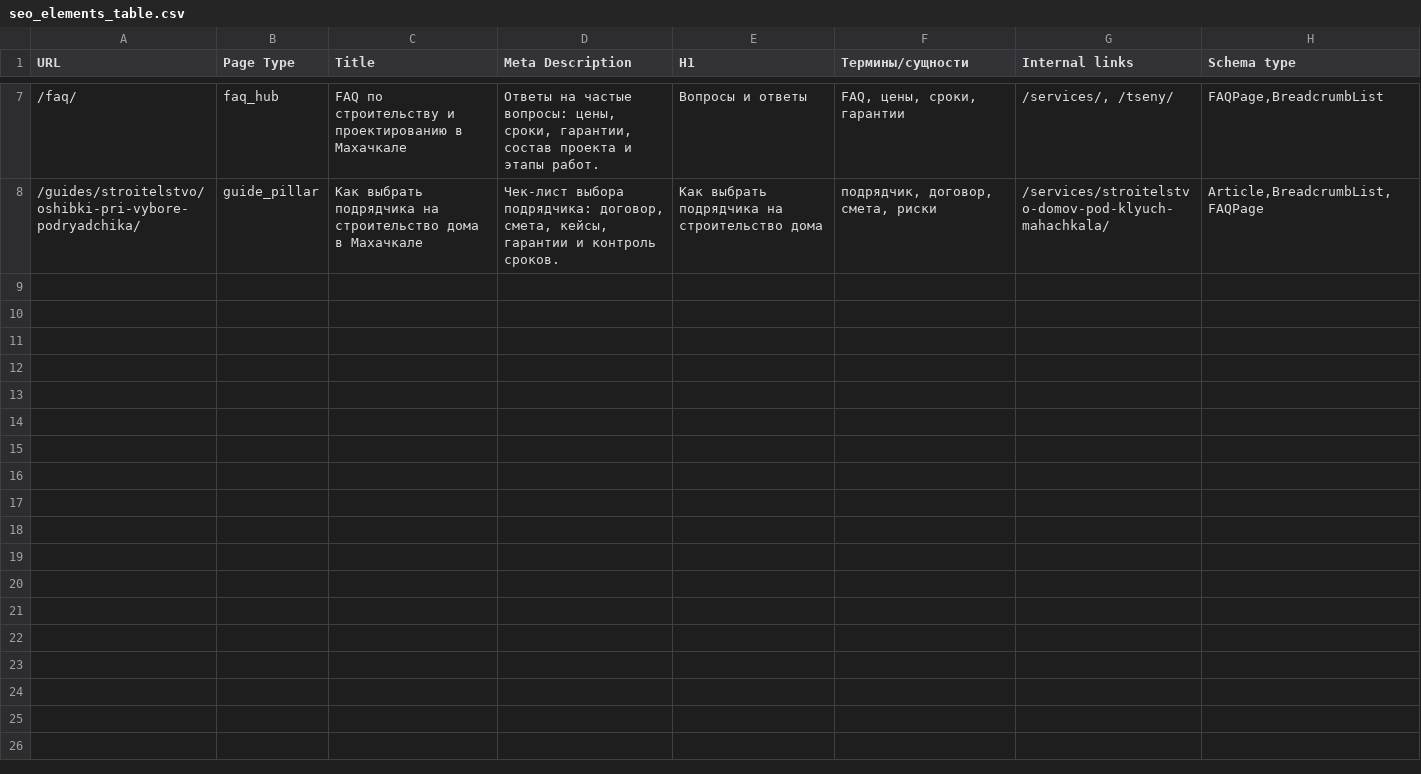
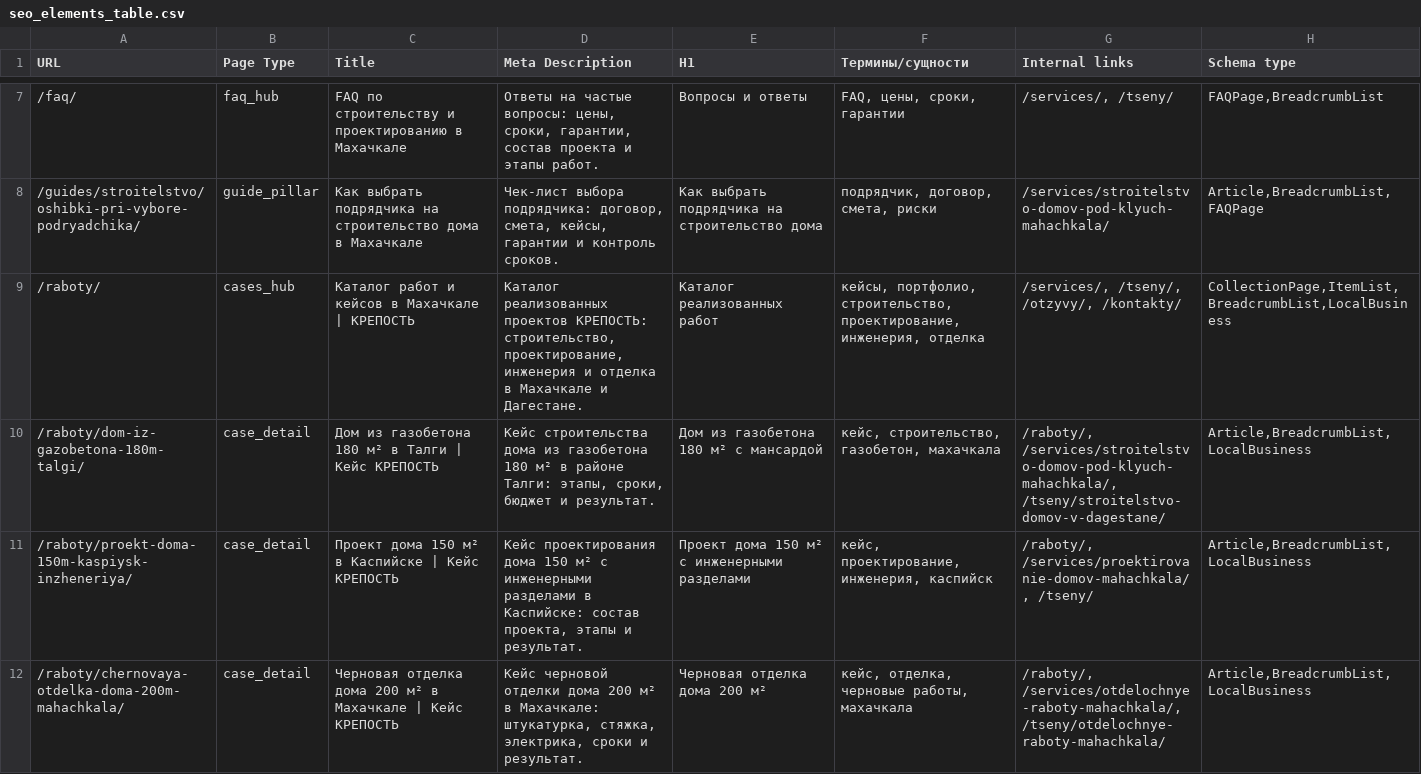
Before and after one commit to webar4i/krepost, a CSV file: reports/05_stage4_content_meta/seo_elements_table.csv, drawn as a sheet; only a part is shown, gaps mark what is left out; the diff covers the shown part only.

Commit message:
Feat: implement SEO-first works catalog with filters and case detail pages

```diff
--- a/reports/05_stage4_content_meta/seo_elements_table.csv
+++ b/reports/05_stage4_content_meta/seo_elements_table.csv
@@ -8 +8,5 @@ URL;Page Type;Title;Meta Description;H1;Термины/сущности;Internal
 /guides/stroitelstvo/oshibki-pri-vybore-podryadchika/;guide_pillar;Как выбрать подрядчика на строительство дома в Махачкале;Чек-лист выбора подрядчика: договор, смета, кейсы, гарантии и контроль сроков.;Как выбрать подрядчика на строительство дома;подрядчик, договор, смета, риски;/services/stroitelstvo-domov-pod-klyuch-mahachkala/;Article,BreadcrumbList,FAQPage
+/raboty/;cases_hub;Каталог работ и кейсов в Махачкале | КРЕПОСТЬ;Каталог реализованных проектов КРЕПОСТЬ: строительство, проектирование, инженерия и отделка в Махачкале и Дагестане.;Каталог реализованных работ;кейсы, портфолио, строительство, проектирование, инженерия, отделка;/services/, /tseny/, /otzyvy/, /kontakty/;CollectionPage,ItemList,BreadcrumbList,LocalBusiness
+/raboty/dom-iz-gazobetona-180m-talgi/;case_detail;Дом из газобетона 180 м² в Талги | Кейс КРЕПОСТЬ;Кейс строительства дома из газобетона 180 м² в районе Талги: этапы, сроки, бюджет и результат.;Дом из газобетона 180 м² с мансардой;кейс, строительство, газобетон, махачкала;/raboty/, /services/stroitelstvo-domov-pod-klyuch-mahachkala/, /tseny/stroitelstvo-domov-v-dagestane/;Article,BreadcrumbList,LocalBusiness
+/raboty/proekt-doma-150m-kaspiysk-inzheneriya/;case_detail;Проект дома 150 м² в Каспийске | Кейс КРЕПОСТЬ;Кейс проектирования дома 150 м² с инженерными разделами в Каспийске: состав проекта, этапы и результат.;Проект дома 150 м² с инженерными разделами;кейс, проектирование, инженерия, каспийск;/raboty/, /services/proektirovanie-domov-mahachkala/, /tseny/;Article,BreadcrumbList,LocalBusiness
+/raboty/chernovaya-otdelka-doma-200m-mahachkala/;case_detail;Черновая отделка дома 200 м² в Махачкале | Кейс КРЕПОСТЬ;Кейс черновой отделки дома 200 м² в Махачкале: штукатурка, стяжка, электрика, сроки и результат.;Черновая отделка дома 200 м²;кейс, отделка, черновые работы, махачкала;/raboty/, /services/otdelochnye-raboty-mahachkala/, /tseny/otdelochnye-raboty-mahachkala/;Article,BreadcrumbList,LocalBusiness
```
Also changed, not shown: 3 added rows elsewhere in this file, reports/01_stage0_cro/tracking_spec.csv, reports/04_stage3_architecture/site_architecture.csv, 12 other files.
